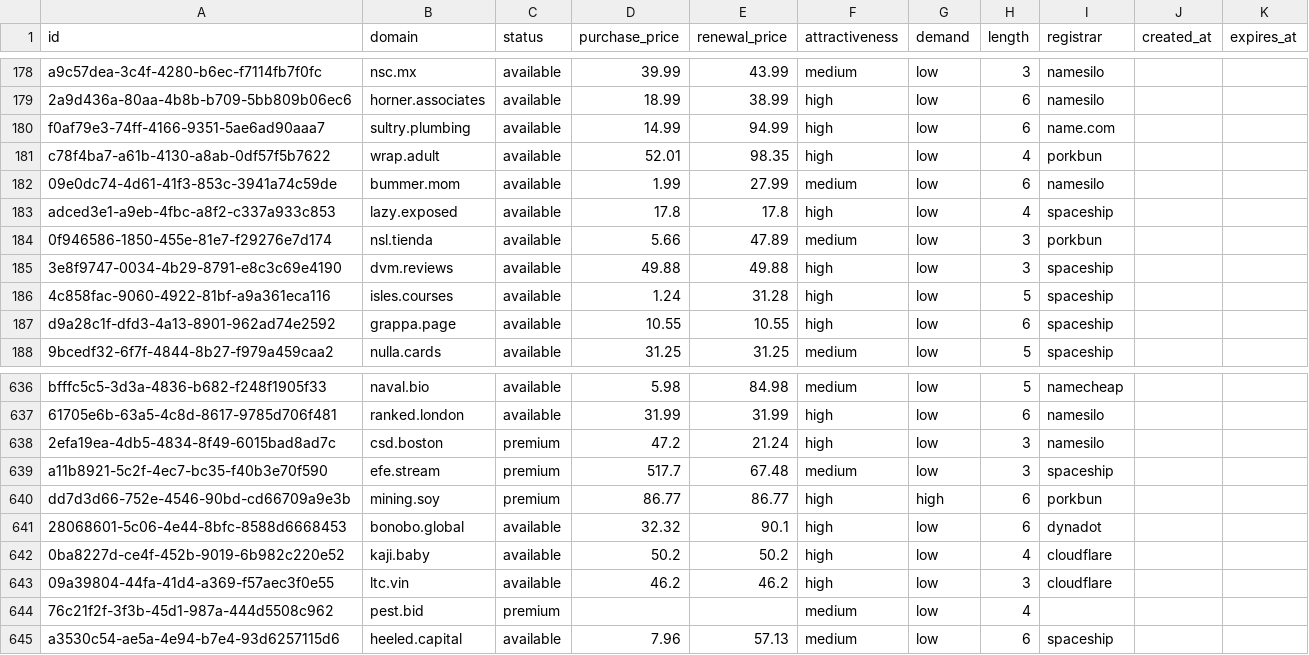
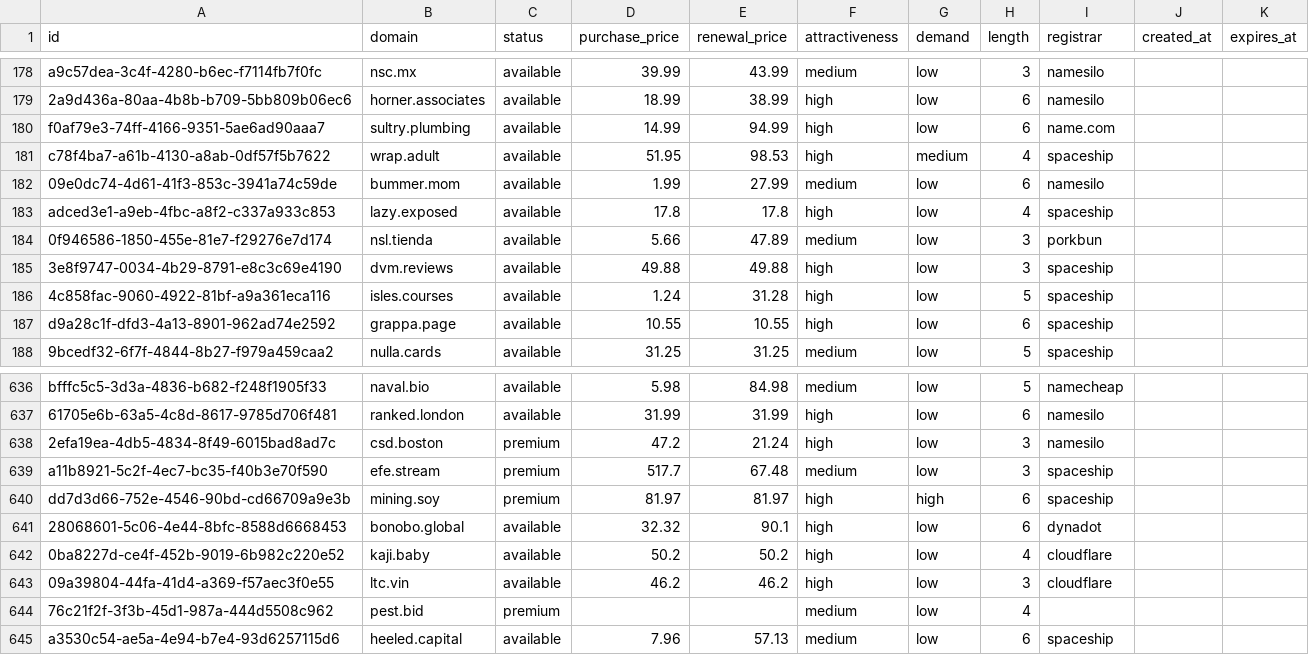
Before and after one commit to UniqueDomains/short-oneword-domains, a CSV file: short.csv, drawn as a sheet; only a part is shown, gaps mark what is left out.

Commit message:
Domains update

```diff
--- a/short.csv
+++ b/short.csv
@@ -180,3 +180,3 @@ a9c57dea-3c4f-4280-b6ec-f7114fb7f0fc,nsc.mx,available,39.99,43.99,medium,low,3,n
 f0af79e3-74ff-4166-9351-5ae6ad90aaa7,sultry.plumbing,available,14.99,94.99,high,low,6,name.com,,
-c78f4ba7-a61b-4130-a8ab-0df57f5b7622,wrap.adult,available,52.01,98.35,high,low,4,porkbun,,
+c78f4ba7-a61b-4130-a8ab-0df57f5b7622,wrap.adult,available,51.95,98.53,high,medium,4,spaceship,,
 09e0dc74-4d61-41f3-853c-3941a74c59de,bummer.mom,available,1.99,27.99,medium,low,6,namesilo,,
@@ -639,3 +639,3 @@ bfffc5c5-3d3a-4836-b682-f248f1905f33,naval.bio,available,5.98,84.98,medium,low,5
 a11b8921-5c2f-4ec7-bc35-f40b3e70f590,efe.stream,premium,517.7,67.48,medium,low,3,spaceship,,
-dd7d3d66-752e-4546-90bd-cd66709a9e3b,mining.soy,premium,86.77,86.77,high,high,6,porkbun,,
+dd7d3d66-752e-4546-90bd-cd66709a9e3b,mining.soy,premium,81.97,81.97,high,high,6,spaceship,,
 28068601-5c06-4e44-8bfc-8588d6668453,bonobo.global,available,32.32,90.1,high,low,6,dynadot,,
```
Also changed, not shown: 5 other files.
